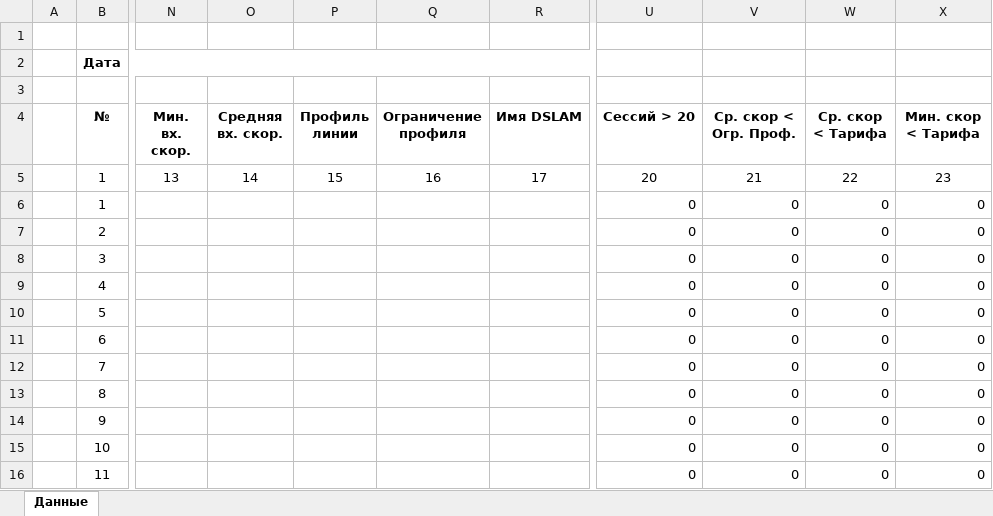
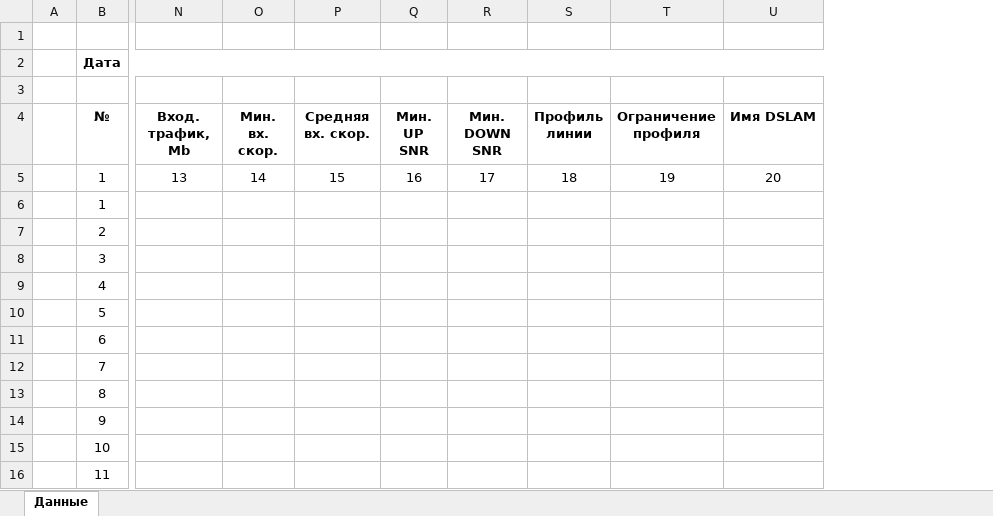
Before and after one commit to SemchenkoSergey/repeat_tracking, an Excel workbook: resources/Template.xlsx, sheet Данные, drawn as a sheet; only a part is shown, gaps mark what is left out; values as stored, in another font and other column widths than the file's, no borders; removed rows and columns are numbered as before the commit, all else as after; the diff covers the shown part only; the diff names each change by its address in the sheet, - before the commit and + after, or states it on an @@ line.

```diff
--- a/resources/Template.xlsx (sheet Данные)
+++ b/resources/Template.xlsx (sheet Данные)
+column N (Вход. трафик, Mb), row 5: 13
+column Q (Мин. UP SNR), row 5: 16
+column R (Мин. DOWN SNR), row 5: 17
-column U (Сессий > 20), rows 5-16: 20 | 0 | 0 | 0 | 0 | 0 | 0 | 0 | 0 | 0 | 0 | 0
-column V (Ср. скор < Огр. Проф.), rows 5-16: 21 | 0 | 0 | 0 | 0 | 0 | 0 | 0 | 0 | 0 | 0 | 0
-column W (Ср. скор < Тарифа), rows 5-16: 22 | 0 | 0 | 0 | 0 | 0 | 0 | 0 | 0 | 0 | 0 | 0
-column X (Мин. скор < Тарифа), rows 5-16: 23 | 0 | 0 | 0 | 0 | 0 | 0 | 0 | 0 | 0 | 0 | 0
-O5 (Мин. вх. скор.): 13
+O5 (Мин. вх. скор.): 14
-P5 (Средняя вх. скор.): 14
+P5 (Средняя вх. скор.): 15
-S5 (Профиль линии): 15
+S5 (Профиль линии): 18
-T5 (Ограничение профиля): 16
+T5 (Ограничение профиля): 19
-U5 (Имя DSLAM): 17
+U5 (Имя DSLAM): 20
```
Also changed, not shown: 2 edited cells elsewhere in this sheet, 4 other files.
